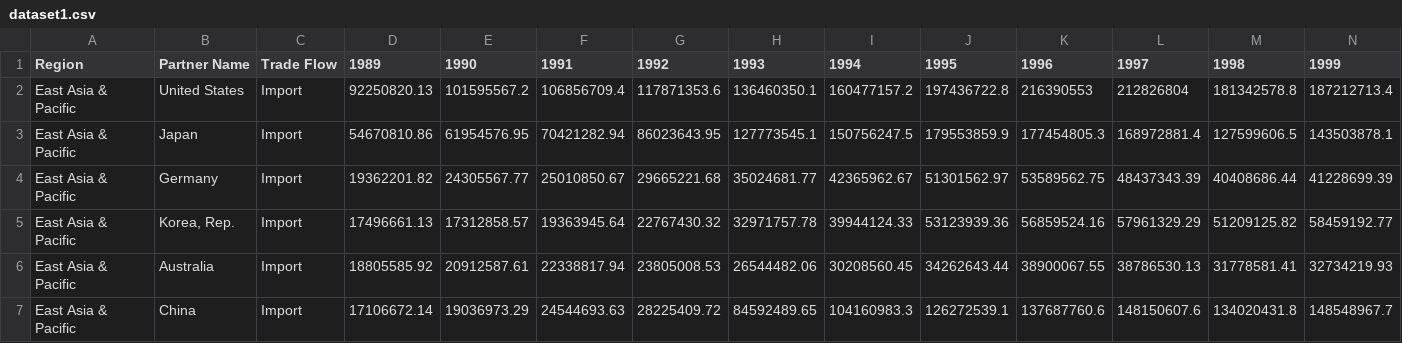
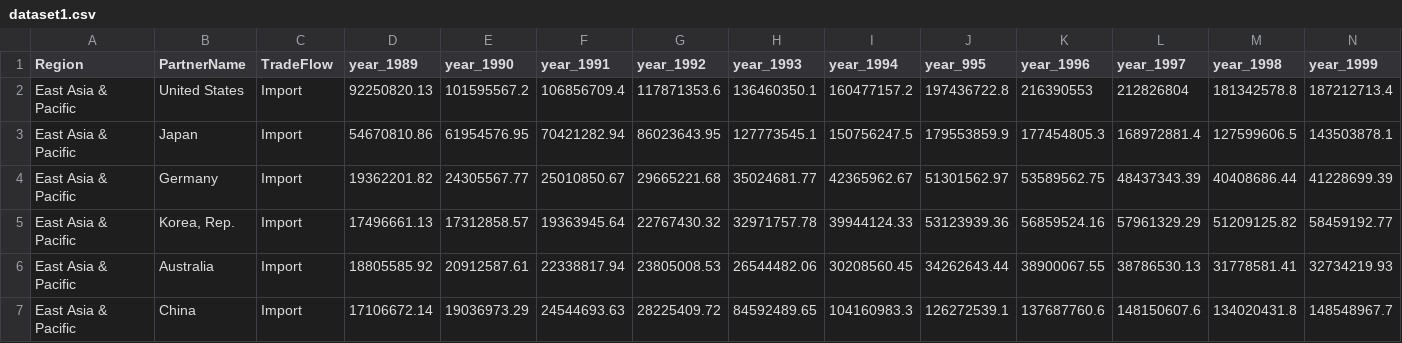
Before and after one commit to YosefQiu/VIS_FinalProj, a CSV file: ProcessedData/dataset1.csv, drawn as a sheet; only a part is shown; the diff covers the shown part only; the diff names each change by its address in the sheet, - before the commit and + after, or states it on an @@ line.

```diff
--- a/ProcessedData/dataset1.csv
+++ b/ProcessedData/dataset1.csv
-B1: Partner Name
+B1: PartnerName
-C1: Trade Flow
+C1: TradeFlow
-D1: 1989
+D1: year_1989
-E1: 1990
+E1: year_1990
-F1: 1991
+F1: year_1991
-G1: 1992
+G1: year_1992
-H1: 1993
+H1: year_1993
-I1: 1994
+I1: year_1994
-J1: 1995
+J1: year_995
-K1: 1996
+K1: year_1996
-L1: 1997
+L1: year_1997
-M1: 1998
+M1: year_1998
-N1: 1999
+N1: year_1999
```
Also changed, not shown: 21 edited cells elsewhere in this file, 7 other files.
